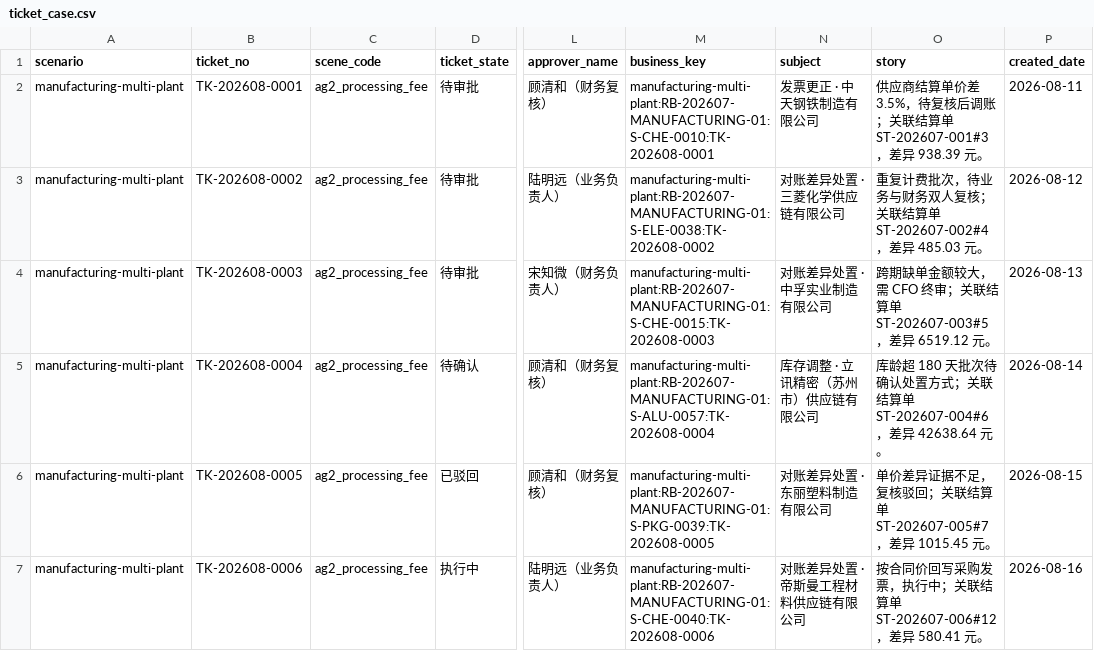
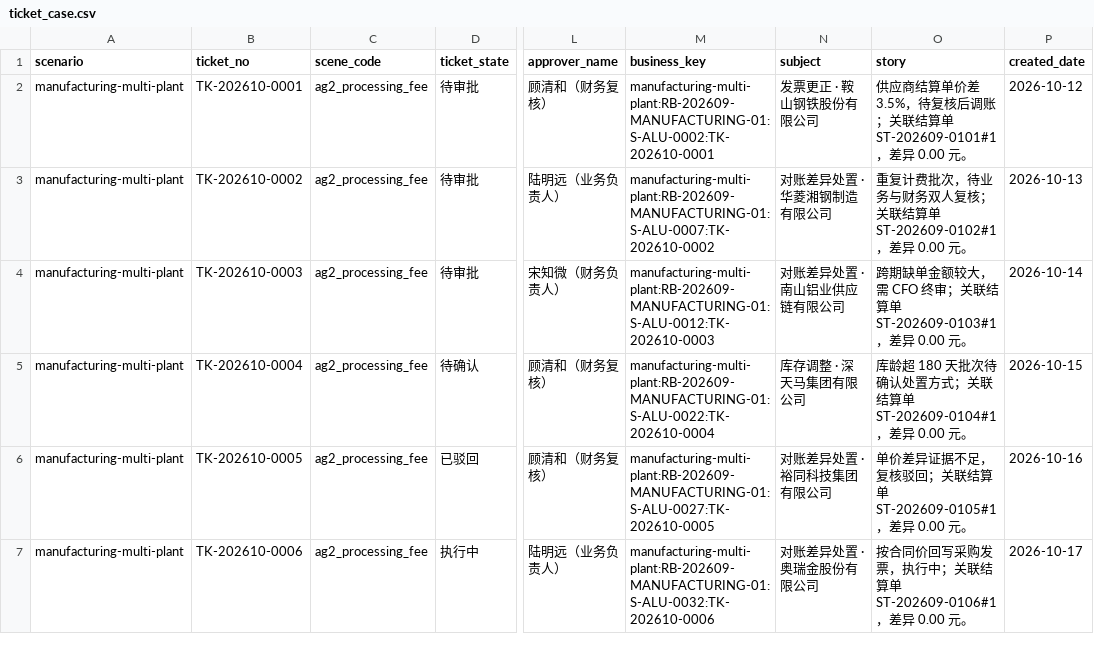
Before and after one commit to Hulk-Zhao/smart-ERP, a CSV file: demo/scenarios/manufacturing-multi-plant/ticket_case.csv, drawn as a sheet; only a part is shown, gaps mark what is left out; the diff covers the shown part only; the diff names each change by its address in the sheet, - before the commit and + after, or states it on an @@ line.

Commit message:
feat(demo): 用真实对账引擎铺满批次/差异，补齐工单状态与影像差异
- 对账批次改由 apps.recon.engine.reconcile 真实执行后落库，默认期间 12 条（前端 10+2 两页），另有前两个期间各 1 条

- 覆盖单价/数量/我方缺单/供应商缺单/重复计费五类差异，详情证据、关联行、草稿均非空

- 工单补到 12 个状态（17 张），新增计划中；审计影像按单据类型生成不同字段集合，8 张工单多影像且内容不同

- 新增 demo/COVERAGE.md 逐屏计数与工单状态对照表；计量提供 contract_price/env_fallback 两种单价来源

- 验证：load.py --all 重灌 3×14 批次，verify_audit_chain.py --all 54/0，pytest tests/demo 4 passed

```diff
--- a/demo/scenarios/manufacturing-multi-plant/ticket_case.csv
+++ b/demo/scenarios/manufacturing-multi-plant/ticket_case.csv
-B2 (ticket_no): TK-202608-0001
+B2 (ticket_no): TK-202610-0001
-M2 (business_key): manufacturing-multi-plant:RB-202607-MANUFACTURING-01:S-CHE-0010:TK-202608-0001
+M2 (business_key): manufacturing-multi-plant:RB-202609-MANUFACTURING-01:S-ALU-0002:TK-202610-0001
-N2 (subject): 发票更正 · 中天钢铁制造有限公司
+N2 (subject): 发票更正 · 鞍山钢铁股份有限公司
-O2 (story): …结算单 ST-202607-001#3，差异 938.39 元。
+O2 (story): …结算单 ST-202609-0101#1，差异 0.00 元。
-P2 (created_date): 2026-08-11
+P2 (created_date): 2026-10-12
-B3 (ticket_no): TK-202608-0002
+B3 (ticket_no): TK-202610-0002
-M3 (business_key): manufacturing-multi-plant:RB-202607-MANUFACTURING-01:S-ELE-0038:TK-202608-0002
+M3 (business_key): manufacturing-multi-plant:RB-202609-MANUFACTURING-01:S-ALU-0007:TK-202610-0002
-N3 (subject): 对账差异处置 · 三菱化学供应链有限公司
+N3 (subject): 对账差异处置 · 华菱湘钢制造有限公司
-O3 (story): …结算单 ST-202607-002#4，差异 485.03 元。
+O3 (story): …结算单 ST-202609-0102#1，差异 0.00 元。
-P3 (created_date): 2026-08-12
+P3 (created_date): 2026-10-13
-B4 (ticket_no): TK-202608-0003
+B4 (ticket_no): TK-202610-0003
-M4 (business_key): manufacturing-multi-plant:RB-202607-MANUFACTURING-01:S-CHE-0015:TK-202608-0003
+M4 (business_key): manufacturing-multi-plant:RB-202609-MANUFACTURING-01:S-ALU-0012:TK-202610-0003
-N4 (subject): 对账差异处置 · 中孚实业制造有限公司
+N4 (subject): 对账差异处置 · 南山铝业供应链有限公司
-O4 (story): …结算单 ST-202607-003#5，差异 6519.12 元。
+O4 (story): …结算单 ST-202609-0103#1，差异 0.00 元。
-P4 (created_date): 2026-08-13
+P4 (created_date): 2026-10-14
-B5 (ticket_no): TK-202608-0004
+B5 (ticket_no): TK-202610-0004
-M5 (business_key): manufacturing-multi-plant:RB-202607-MANUFACTURING-01:S-ALU-0057:TK-202608-0004
+M5 (business_key): manufacturing-multi-plant:RB-202609-MANUFACTURING-01:S-ALU-0022:TK-202610-0004
-N5 (subject): 库存调整 · 立讯精密（苏州市）供应链有限公司
+N5 (subject): 库存调整 · 深天马集团有限公司
-O5 (story): …结算单 ST-202607-004#6，差异 42638.64 元。
+O5 (story): …结算单 ST-202609-0104#1，差异 0.00 元。
-P5 (created_date): 2026-08-14
+P5 (created_date): 2026-10-15
-B6 (ticket_no): TK-202608-0005
+B6 (ticket_no): TK-202610-0005
-M6 (business_key): manufacturing-multi-plant:RB-202607-MANUFACTURING-01:S-PKG-0039:TK-202608-0005
+M6 (business_key): manufacturing-multi-plant:RB-202609-MANUFACTURING-01:S-ALU-0027:TK-202610-0005
-N6 (subject): 对账差异处置 · 东丽塑料制造有限公司
+N6 (subject): 对账差异处置 · 裕同科技集团有限公司
-O6 (story): …结算单 ST-202607-005#7，差异 1015.45 元。
+O6 (story): …结算单 ST-202609-0105#1，差异 0.00 元。
-P6 (created_date): 2026-08-15
+P6 (created_date): 2026-10-16
-B7 (ticket_no): TK-202608-0006
+B7 (ticket_no): TK-202610-0006
-M7 (business_key): manufacturing-multi-plant:RB-202607-MANUFACTURING-01:S-CHE-0040:TK-202608-0006
+M7 (business_key): manufacturing-multi-plant:RB-202609-MANUFACTURING-01:S-ALU-0032:TK-202610-0006
-N7 (subject): 对账差异处置 · 帝斯曼工程材料供应链有限公司
+N7 (subject): 对账差异处置 · 奥瑞金股份有限公司
-O7 (story): …结算单 ST-202607-006#12，差异 580.41 元。
+O7 (story): …结算单 ST-202609-0106#1，差异 0.00 元。
-P7 (created_date): 2026-08-16
+P7 (created_date): 2026-10-17
```
Also changed, not shown: 1 added row and 46 edited cells elsewhere in this file, demo/scenarios/cross-border-multicurrency/ticket_case.csv, demo/scenarios/fmcg-distribution/ticket_case.csv, 13 other files.
